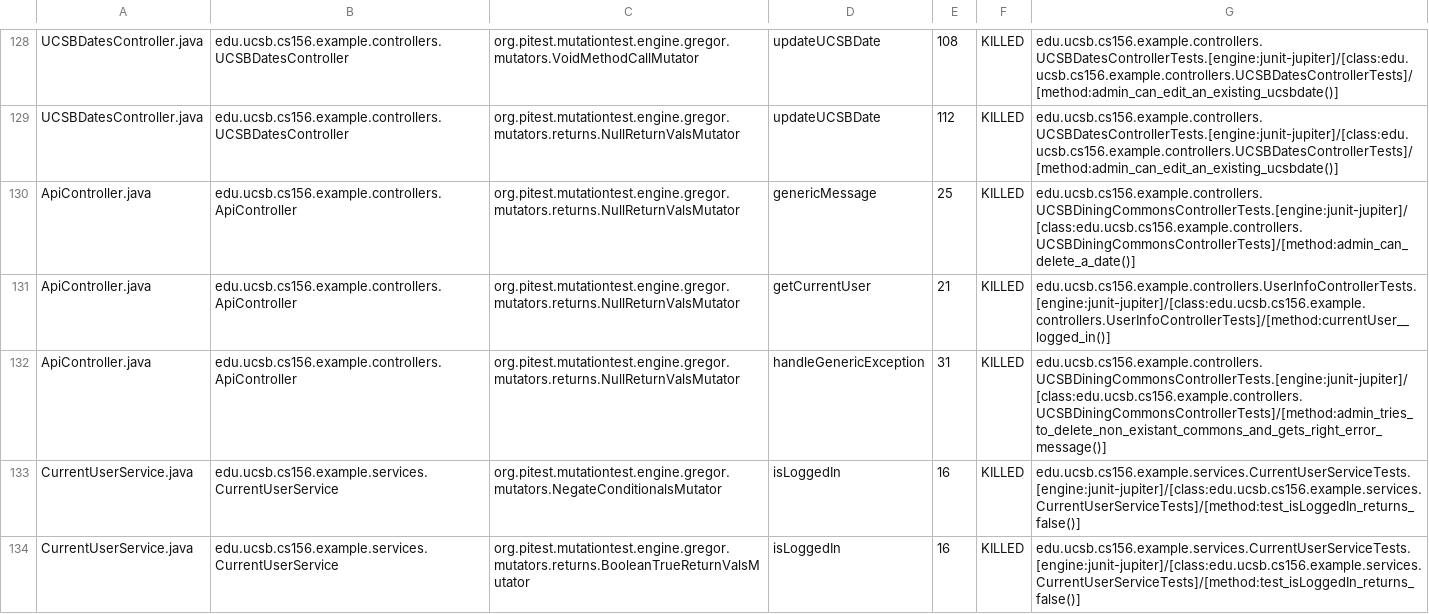
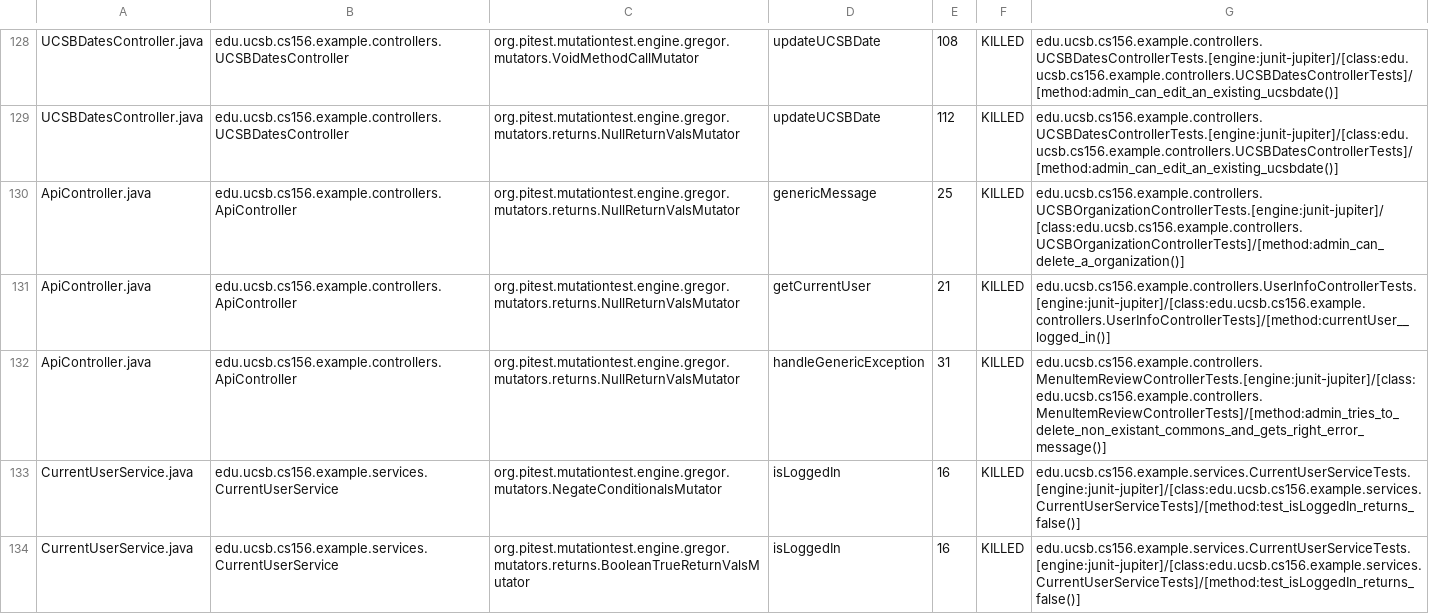
Before and after one commit to ucsb-cs156-m23/team02-m23-9am-2, a CSV file: prs/53/pitest/mutations.csv, drawn as a sheet; only a part is shown, gaps mark what is left out.

Commit message:
Deploying to gh-pages from @ ucsb-cs156-m23/team02-m23-9am-2@ec2a81c70acf2d5359a6bebd55b41706d31bdaab 🚀

```diff
--- a/prs/53/pitest/mutations.csv
+++ b/prs/53/pitest/mutations.csv
@@ -129,5 +129,5 @@ UCSBDatesController.java,edu.ucsb.cs156.example.controllers.UCSBDatesController,
 UCSBDatesController.java,edu.ucsb.cs156.example.controllers.UCSBDatesController,org.pitest.mutationtest.engine.gregor.mutators.returns.NullReturnValsMutator,updateUCSBDate,112,KILLED,edu.ucsb.cs156.example.controllers.UCSBDatesControllerTests.[engine:junit-jupiter]/[class:edu.ucsb.cs156.example.controllers.UCSBDatesControllerTests]/[method:admin_can_edit_an_existing_ucsbdate()]
-ApiController.java,edu.ucsb.cs156.example.controllers.ApiController,org.pitest.mutationtest.engine.gregor.mutators.returns.NullReturnValsMutator,genericMessage,25,KILLED,edu.ucsb.cs156.example.controllers.UCSBDiningCommonsControllerTests.[engine:junit-jupiter]/[class:edu.ucsb.cs156.example.controllers.UCSBDiningCommonsControllerTests]/[method:admin_can_delete_a_date()]
+ApiController.java,edu.ucsb.cs156.example.controllers.ApiController,org.pitest.mutationtest.engine.gregor.mutators.returns.NullReturnValsMutator,genericMessage,25,KILLED,edu.ucsb.cs156.example.controllers.UCSBOrganizationControllerTests.[engine:junit-jupiter]/[class:edu.ucsb.cs156.example.controllers.UCSBOrganizationControllerTests]/[method:admin_can_delete_a_organization()]
 ApiController.java,edu.ucsb.cs156.example.controllers.ApiController,org.pitest.mutationtest.engine.gregor.mutators.returns.NullReturnValsMutator,getCurrentUser,21,KILLED,edu.ucsb.cs156.example.controllers.UserInfoControllerTests.[engine:junit-jupiter]/[class:edu.ucsb.cs156.example.controllers.UserInfoControllerTests]/[method:currentUser__logged_in()]
-ApiController.java,edu.ucsb.cs156.example.controllers.ApiController,org.pitest.mutationtest.engine.gregor.mutators.returns.NullReturnValsMutator,handleGenericException,31,KILLED,edu.ucsb.cs156.example.controllers.UCSBDiningCommonsControllerTests.[engine:junit-jupiter]/[class:edu.ucsb.cs156.example.controllers.UCSBDiningCommonsControllerTests]/[method:admin_tries_to_delete_non_existant_commons_and_gets_right_error_message()]
+ApiController.java,edu.ucsb.cs156.example.controllers.ApiController,org.pitest.mutationtest.engine.gregor.mutators.returns.NullReturnValsMutator,handleGenericException,31,KILLED,edu.ucsb.cs156.example.controllers.MenuItemReviewControllerTests.[engine:junit-jupiter]/[class:edu.ucsb.cs156.example.controllers.MenuItemReviewControllerTests]/[method:admin_tries_to_delete_non_existant_commons_and_gets_right_error_message()]
 CurrentUserService.java,edu.ucsb.cs156.example.services.CurrentUserService,org.pitest.mutationtest.engine.gregor.mutators.NegateConditionalsMutator,isLoggedIn,16,KILLED,edu.ucsb.cs156.example.services.CurrentUserServiceTests.[engine:junit-jupiter]/[class:edu.ucsb.cs156.example.services.CurrentUserServiceTests]/[method:test_isLoggedIn_returns_false()]
```
Also changed, not shown: 16 other files.
